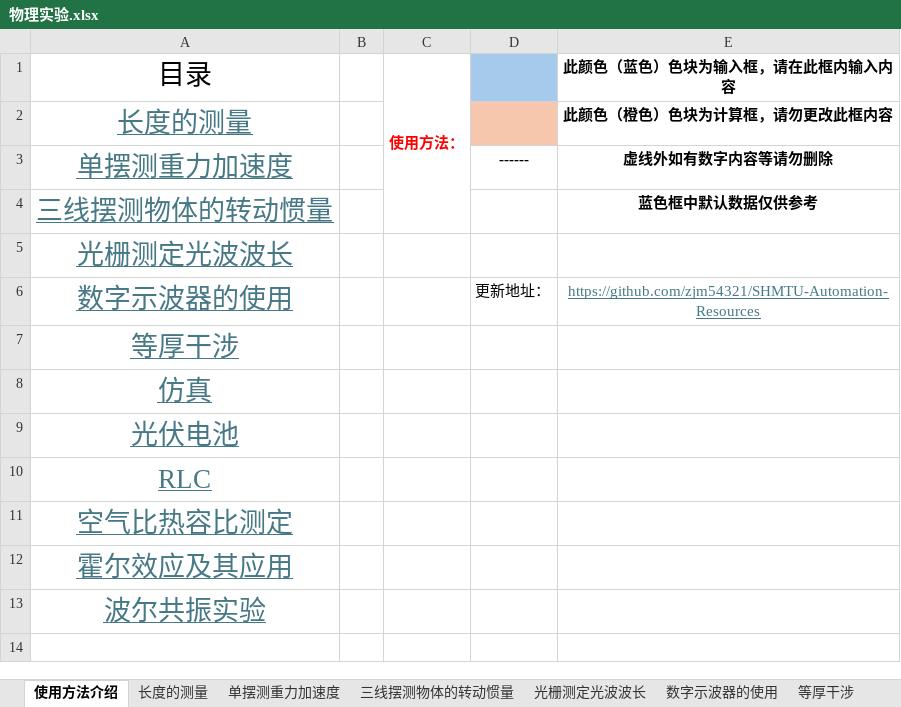
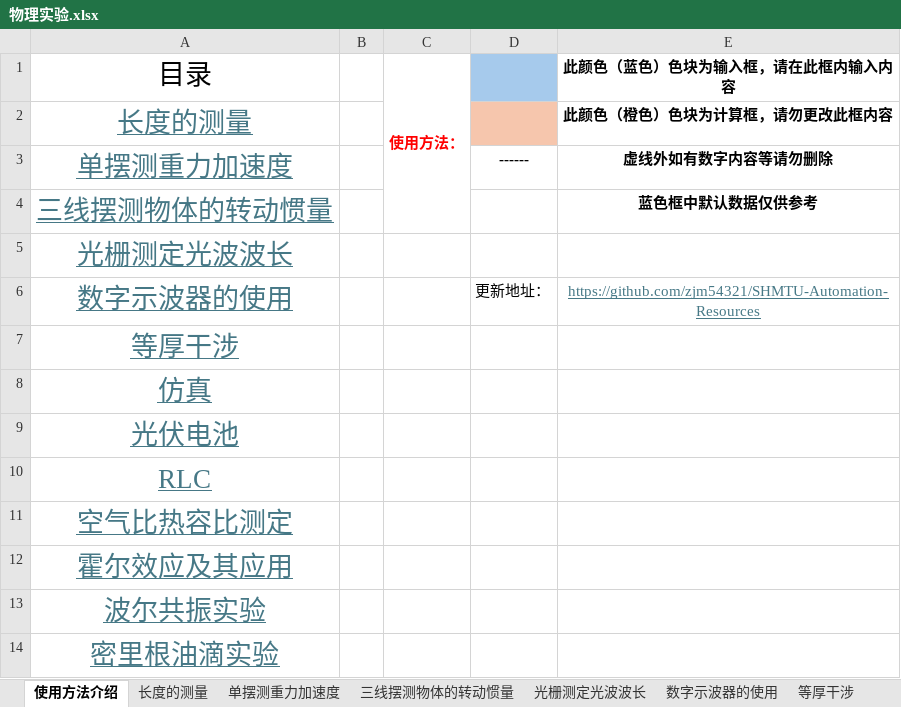
Before and after one commit to zjm54321/SHMTU-Automation-Resources, an Excel workbook: 物理实验/物理实验.xlsx, sheet 使用方法介绍, drawn as a sheet; values as stored, in another font and other column widths than the file's, no borders; the diff names each change by its address in the sheet, - before the commit and + after, or states it on an @@ line.

```diff
--- a/物理实验/物理实验.xlsx (sheet 使用方法介绍)
+++ b/物理实验/物理实验.xlsx (sheet 使用方法介绍)
+row 14: 密里根油滴实验
```
Also changed, not shown: other sheet tabs.
